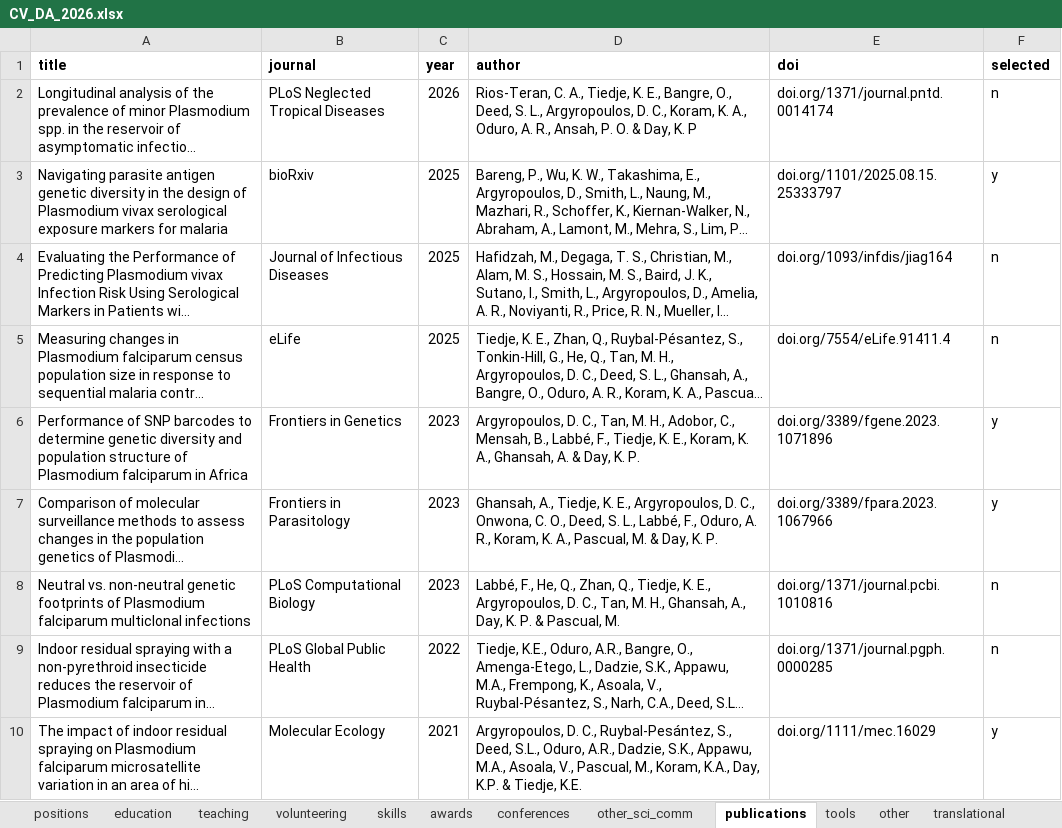
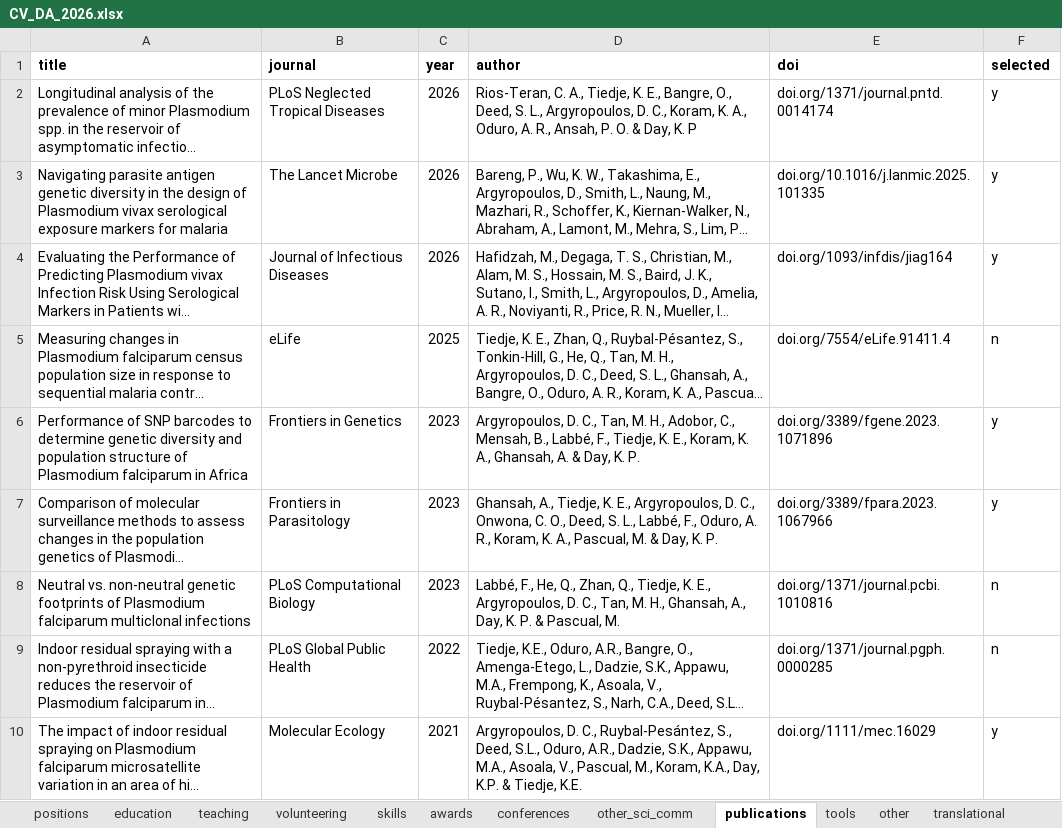
Before and after one commit to dionnecargy/cv, an Excel workbook: data/CV_DA_2026.xlsx, sheet publications, drawn as a sheet; long unchanged cells end in …; values as stored, in another font and other column widths than the file's, no borders; the diff names each change by its address in the sheet, - before the commit and + after, or states it on an @@ line.

```diff
--- a/data/CV_DA_2026.xlsx (sheet publications)
+++ b/data/CV_DA_2026.xlsx (sheet publications)
-F2 (selected): n
+F2 (selected): y
-B3 (journal): bioRxiv
+B3 (journal): The Lancet Microbe
-C3:C4 (year): 2025
+C3:C4 (year): 2026
-E3 (doi): doi.org/1101/2025.08.15.25333797
+E3 (doi): doi.org/10.1016/j.lanmic.2025.101335
-F4 (selected): n
+F4 (selected): y
```
Also changed, not shown: sheet conferences, sheet awards, sheet teaching, 8 other files.
